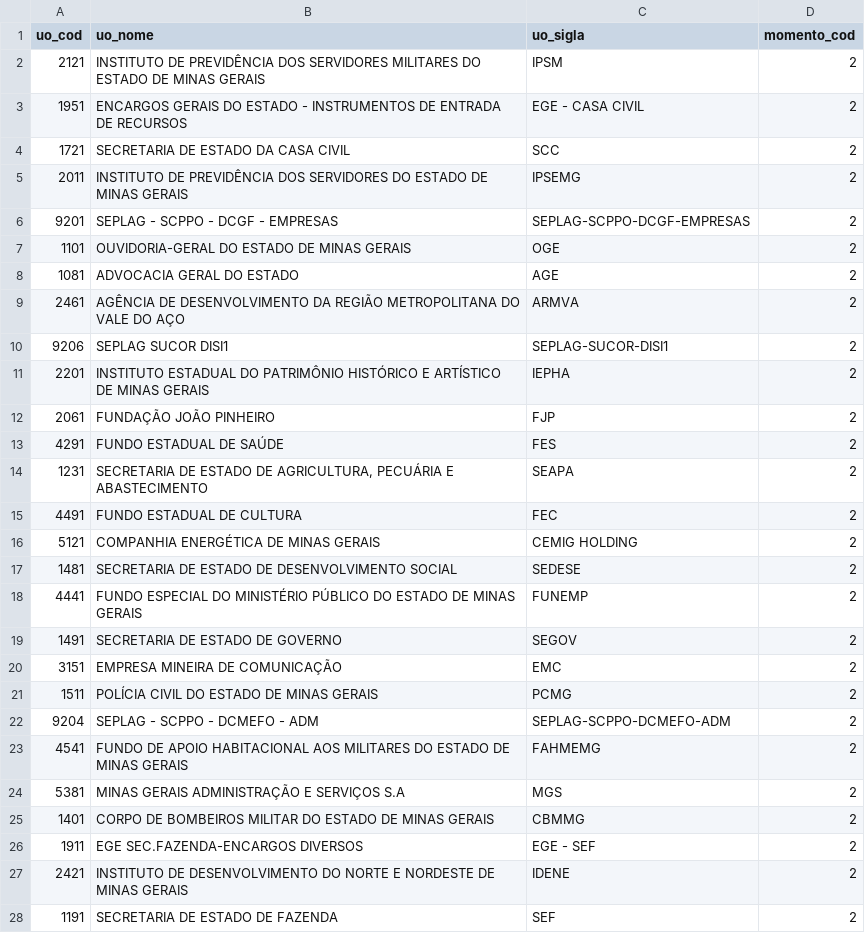
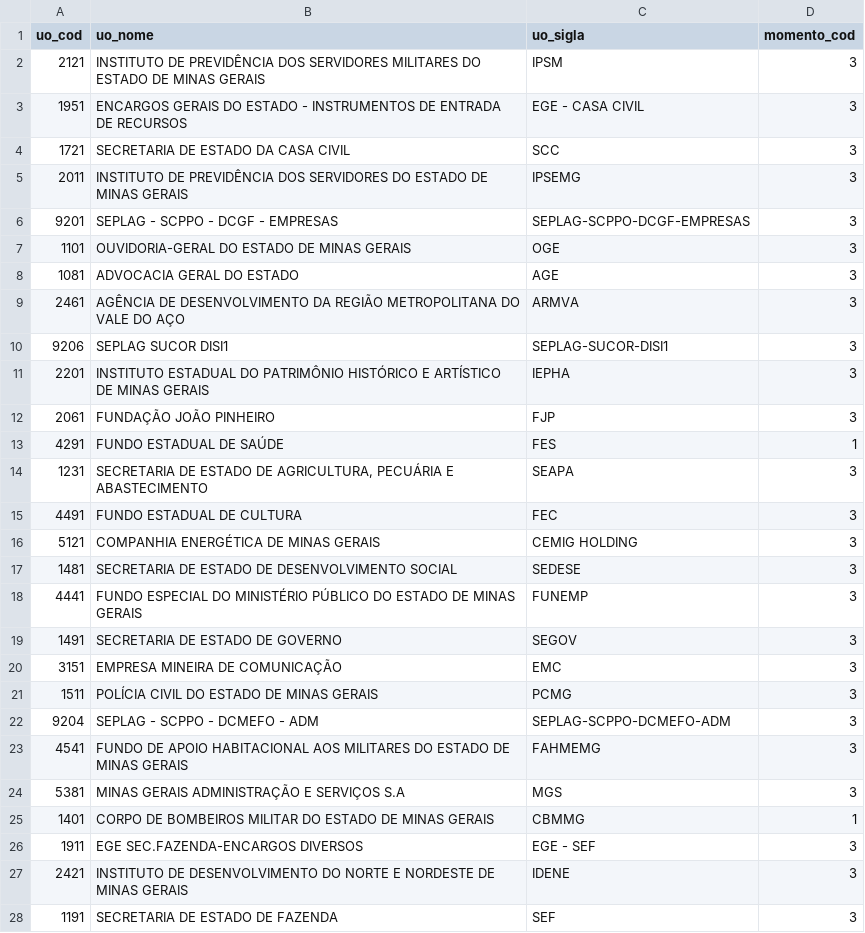
Before and after one commit to splor-mg/checks-planejamento-report, a CSV file: datapackages/sisor/data/base_unidades_orcamentaria_versoes.csv, drawn as a sheet; only a part is shown; the diff covers the shown part only.

```diff
--- a/datapackages/sisor/data/base_unidades_orcamentaria_versoes.csv
+++ b/datapackages/sisor/data/base_unidades_orcamentaria_versoes.csv
@@ -1,28 +1,28 @@
 uo_cod,uo_nome,uo_sigla,momento_cod
-2121,INSTITUTO DE PREVIDÊNCIA DOS SERVIDORES MILITARES DO ESTADO DE MINAS GERAIS,IPSM,2
-1951,ENCARGOS GERAIS DO ESTADO - INSTRUMENTOS DE ENTRADA DE RECURSOS,EGE - CASA CIVIL,2
-1721,SECRETARIA DE ESTADO DA CASA CIVIL,SCC,2
-2011,INSTITUTO DE PREVIDÊNCIA DOS SERVIDORES DO ESTADO DE MINAS GERAIS,IPSEMG,2
-9201,SEPLAG - SCPPO - DCGF - EMPRESAS,SEPLAG-SCPPO-DCGF-EMPRESAS,2
-1101,OUVIDORIA-GERAL DO ESTADO DE MINAS GERAIS,OGE,2
-1081,ADVOCACIA GERAL DO ESTADO,AGE,2
-2461,AGÊNCIA DE DESENVOLVIMENTO DA REGIÃO METROPOLITANA DO VALE DO AÇO,ARMVA,2
-9206,SEPLAG SUCOR DISI1,SEPLAG-SUCOR-DISI1,2
-2201,INSTITUTO ESTADUAL DO PATRIMÔNIO HISTÓRICO E ARTÍSTICO DE MINAS GERAIS,IEPHA,2
-2061,FUNDAÇÃO JOÃO PINHEIRO,FJP,2
-4291,FUNDO ESTADUAL DE SAÚDE,FES,2
-1231,"SECRETARIA DE ESTADO DE AGRICULTURA, PECUÁRIA E ABASTECIMENTO",SEAPA,2
-4491,FUNDO ESTADUAL DE CULTURA,FEC,2
-5121,COMPANHIA ENERGÉTICA DE MINAS GERAIS,CEMIG HOLDING,2
-1481,SECRETARIA DE ESTADO DE DESENVOLVIMENTO SOCIAL,SEDESE,2
-4441,FUNDO ESPECIAL DO MINISTÉRIO PÚBLICO DO ESTADO DE MINAS GERAIS,FUNEMP,2
-1491,SECRETARIA DE ESTADO DE GOVERNO,SEGOV,2
-3151,EMPRESA MINEIRA DE COMUNICAÇÃO,EMC,2
-1511,POLÍCIA CIVIL DO ESTADO DE MINAS GERAIS,PCMG,2
-9204,SEPLAG - SCPPO - DCMEFO - ADM,SEPLAG-SCPPO-DCMEFO-ADM,2
-4541,FUNDO DE APOIO HABITACIONAL AOS MILITARES DO ESTADO DE MINAS GERAIS,FAHMEMG,2
-5381,MINAS GERAIS ADMINISTRAÇÃO E SERVIÇOS S.A,MGS,2
-1401,CORPO DE BOMBEIROS MILITAR DO ESTADO DE MINAS GERAIS,CBMMG,2
-1911,EGE SEC.FAZENDA-ENCARGOS DIVERSOS,EGE - SEF,2
-2421,INSTITUTO DE DESENVOLVIMENTO DO NORTE E NORDESTE DE MINAS GERAIS,IDENE,2
-1191,SECRETARIA DE ESTADO DE FAZENDA,SEF,2
+2121,INSTITUTO DE PREVIDÊNCIA DOS SERVIDORES MILITARES DO ESTADO DE MINAS GERAIS,IPSM,3
+1951,ENCARGOS GERAIS DO ESTADO - INSTRUMENTOS DE ENTRADA DE RECURSOS,EGE - CASA CIVIL,3
+1721,SECRETARIA DE ESTADO DA CASA CIVIL,SCC,3
+2011,INSTITUTO DE PREVIDÊNCIA DOS SERVIDORES DO ESTADO DE MINAS GERAIS,IPSEMG,3
+9201,SEPLAG - SCPPO - DCGF - EMPRESAS,SEPLAG-SCPPO-DCGF-EMPRESAS,3
+1101,OUVIDORIA-GERAL DO ESTADO DE MINAS GERAIS,OGE,3
+1081,ADVOCACIA GERAL DO ESTADO,AGE,3
+2461,AGÊNCIA DE DESENVOLVIMENTO DA REGIÃO METROPOLITANA DO VALE DO AÇO,ARMVA,3
+9206,SEPLAG SUCOR DISI1,SEPLAG-SUCOR-DISI1,3
+2201,INSTITUTO ESTADUAL DO PATRIMÔNIO HISTÓRICO E ARTÍSTICO DE MINAS GERAIS,IEPHA,3
+2061,FUNDAÇÃO JOÃO PINHEIRO,FJP,3
+4291,FUNDO ESTADUAL DE SAÚDE,FES,1
+1231,"SECRETARIA DE ESTADO DE AGRICULTURA, PECUÁRIA E ABASTECIMENTO",SEAPA,3
+4491,FUNDO ESTADUAL DE CULTURA,FEC,3
+5121,COMPANHIA ENERGÉTICA DE MINAS GERAIS,CEMIG HOLDING,3
+1481,SECRETARIA DE ESTADO DE DESENVOLVIMENTO SOCIAL,SEDESE,3
+4441,FUNDO ESPECIAL DO MINISTÉRIO PÚBLICO DO ESTADO DE MINAS GERAIS,FUNEMP,3
+1491,SECRETARIA DE ESTADO DE GOVERNO,SEGOV,3
+3151,EMPRESA MINEIRA DE COMUNICAÇÃO,EMC,3
+1511,POLÍCIA CIVIL DO ESTADO DE MINAS GERAIS,PCMG,3
+9204,SEPLAG - SCPPO - DCMEFO - ADM,SEPLAG-SCPPO-DCMEFO-ADM,3
+4541,FUNDO DE APOIO HABITACIONAL AOS MILITARES DO ESTADO DE MINAS GERAIS,FAHMEMG,3
+5381,MINAS GERAIS ADMINISTRAÇÃO E SERVIÇOS S.A,MGS,3
+1401,CORPO DE BOMBEIROS MILITAR DO ESTADO DE MINAS GERAIS,CBMMG,1
+1911,EGE SEC.FAZENDA-ENCARGOS DIVERSOS,EGE - SEF,3
+2421,INSTITUTO DE DESENVOLVIMENTO DO NORTE E NORDESTE DE MINAS GERAIS,IDENE,3
+1191,SECRETARIA DE ESTADO DE FAZENDA,SEF,3
```
Also changed, not shown: 1 added row and 151 edited cells elsewhere in this file, datapackages/auxiliares/data/desc_setor_governo.csv, datapackages/auxiliares/data/ffp_acoes.csv, 17 other files.
